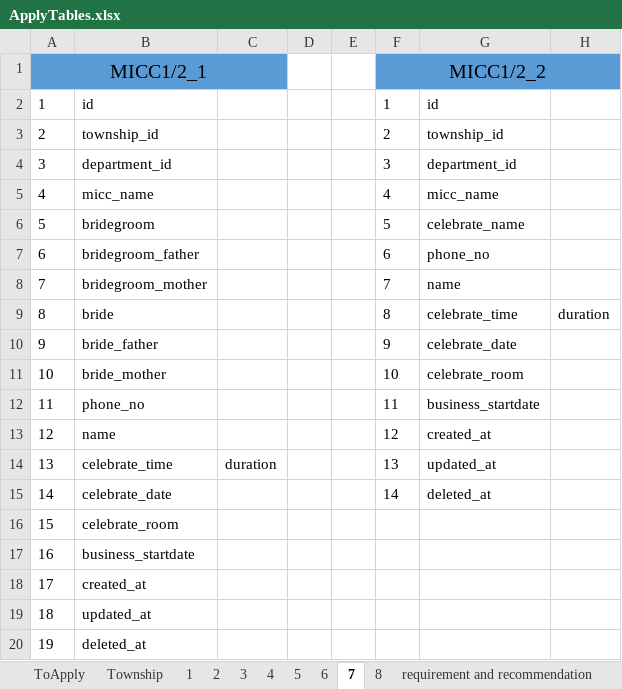
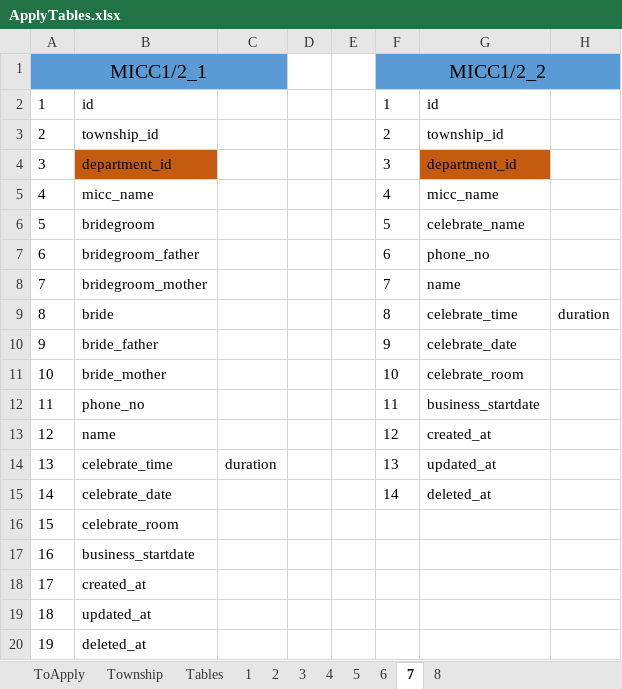
Before and after one commit to winpa123/ToApplyTables, an Excel workbook: ApplyTables.xlsx, sheet 7, drawn as a sheet; values as stored, in another font and other column widths than the file's, no borders; the diff names each change by its address in the sheet, - before the commit and + after, or states it on an @@ line.

Commit message:
updated tables

```diff
--- a/ApplyTables.xlsx (sheet 7)
+++ b/ApplyTables.xlsx (sheet 7)
+sheet tab: Tables
-B4 fill: none
+B4 fill: #C55A11
-G4 fill: none
+G4 fill: #C55A11
```
Also changed, not shown: sheet 2, sheet 6, sheet 3, sheet 5, sheet 4, sheet ToApply, 3 more sheets.
